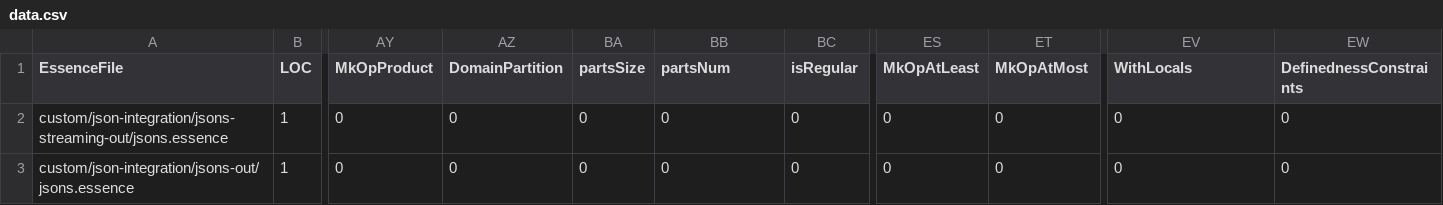
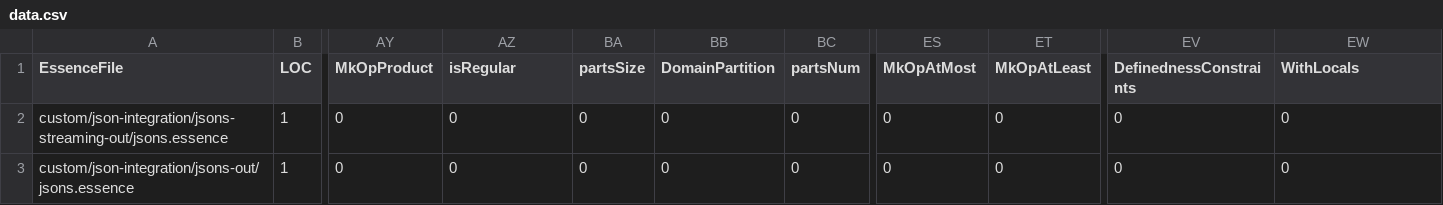
Before and after one commit to hecent/conjure-oxide, a CSV file: tools/essence-feature-usage-stats/data.csv, drawn as a sheet; only a part is shown, gaps mark what is left out; the diff names each change by its address in the sheet, - before the commit and + after, or states it on an @@ line.

Commit message:
Actions: Deploy the essence features usage table 🚀

```diff
--- a/tools/essence-feature-usage-stats/data.csv
+++ b/tools/essence-feature-usage-stats/data.csv
-AZ1: DomainPartition
+AZ1: isRegular
-BB1: partsNum
+BB1: DomainPartition
-BC1: isRegular
+BC1: partsNum
-ES1: MkOpAtLeast
+ES1: MkOpAtMost
-ET1: MkOpAtMost
+ET1: MkOpAtLeast
-EV1: WithLocals
+EV1: DefinednessConstraints
-EW1: DefinednessConstraints
+EW1: WithLocals
```
Also changed, not shown: 1 other file.
